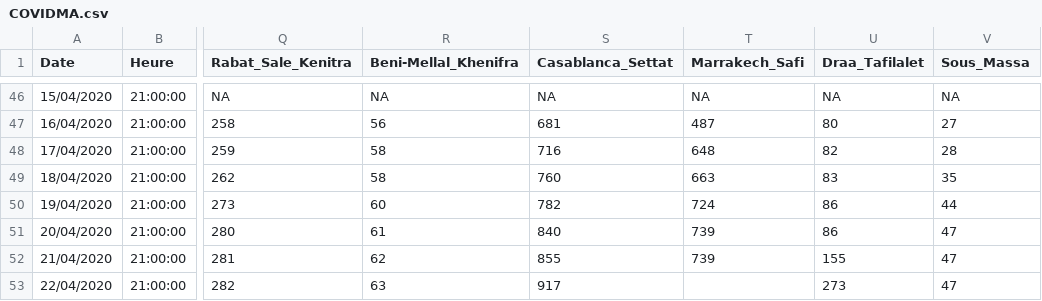
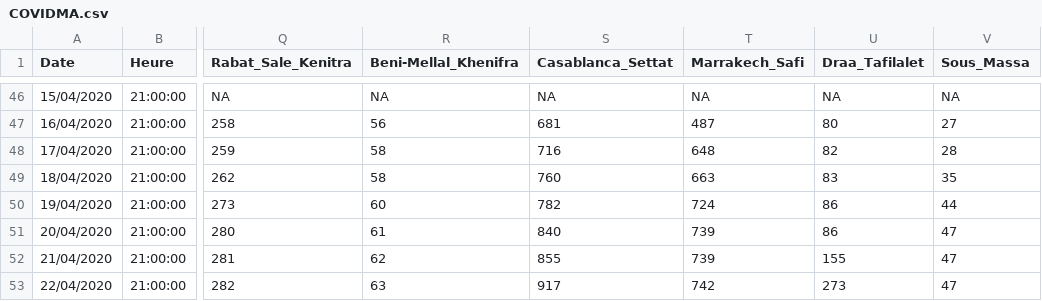
Before and after one commit to RedaElmar/COVID-19_Morocco, a CSV file: COVIDMA.csv, drawn as a sheet; only a part is shown, gaps mark what is left out; the diff names each change by its address in the sheet, - before the commit and + after, or states it on an @@ line.

Commit message:
Update COVIDMA.csv

```diff
--- a/COVIDMA.csv
+++ b/COVIDMA.csv
-T53 (Marrakech_Safi): (empty)
+T53 (Marrakech_Safi): 742
```
